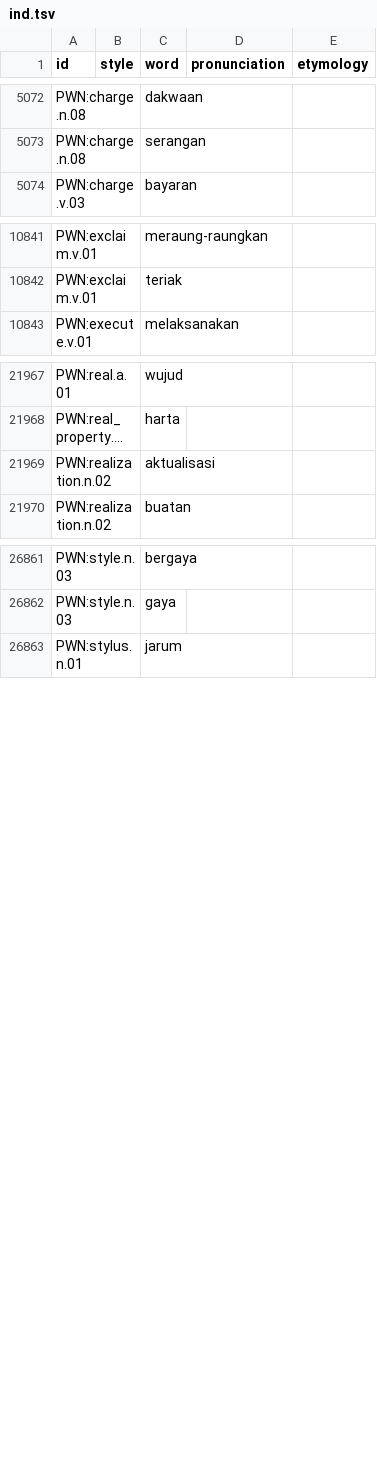
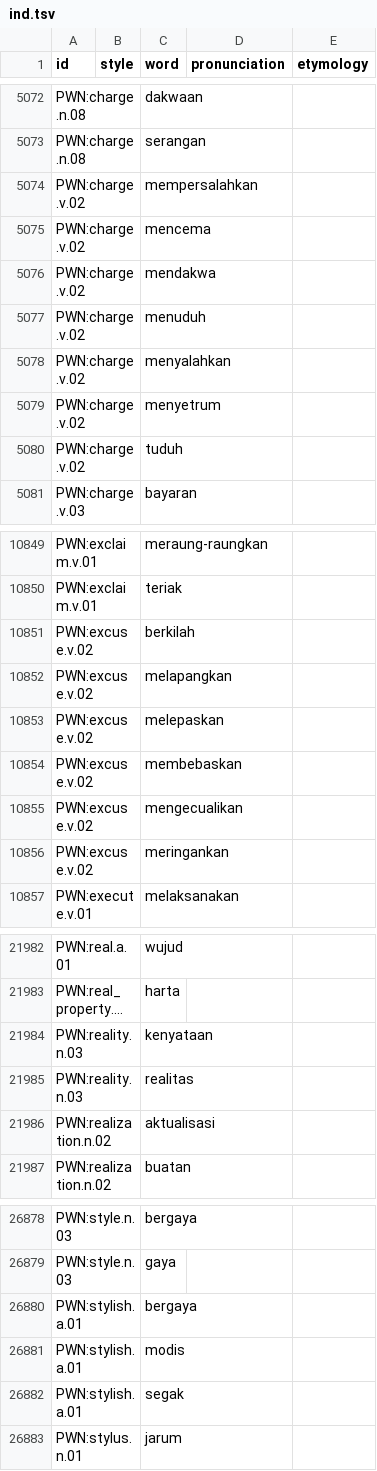
Before and after one commit to barumau/panlexia, a TSV file: dict/I/ind.tsv, drawn as a sheet; only a part is shown, gaps mark what is left out; long unchanged cells end in …; the diff covers the shown part only; the diff names each change by its address in the sheet, - before the commit and + after, or states it on an @@ line.

```diff
--- a/dict/I/ind.tsv
+++ b/dict/I/ind.tsv
+row 5074: PWN:charge.v.02 |  | mempersalahkan
+row 5075: PWN:charge.v.02 |  | mencema
+row 5076: PWN:charge.v.02 |  | mendakwa
+row 5077: PWN:charge.v.02 |  | menuduh
+row 5078: PWN:charge.v.02 |  | menyalahkan
+row 5079: PWN:charge.v.02 |  | menyetrum
+row 5080: PWN:charge.v.02 |  | tuduh
+row 10851: PWN:excuse.v.02 |  | berkilah
+row 10852: PWN:excuse.v.02 |  | melapangkan
+row 10853: PWN:excuse.v.02 |  | melepaskan
+row 10854: PWN:excuse.v.02 |  | membebaskan
+row 10855: PWN:excuse.v.02 |  | mengecualikan
+row 10856: PWN:excuse.v.02 |  | meringankan
+row 21984: PWN:reality.n.03 |  | kenyataan
+row 21985: PWN:reality.n.03 |  | realitas
+row 26880: PWN:stylish.a.01 |  | bergaya
+row 26881: PWN:stylish.a.01 |  | modis
+row 26882: PWN:stylish.a.01 |  | segak
```
Also changed, not shown: 5 added rows elsewhere in this file, dict/A/arb.tsv, dict/F/fin.tsv, 16 other files.
